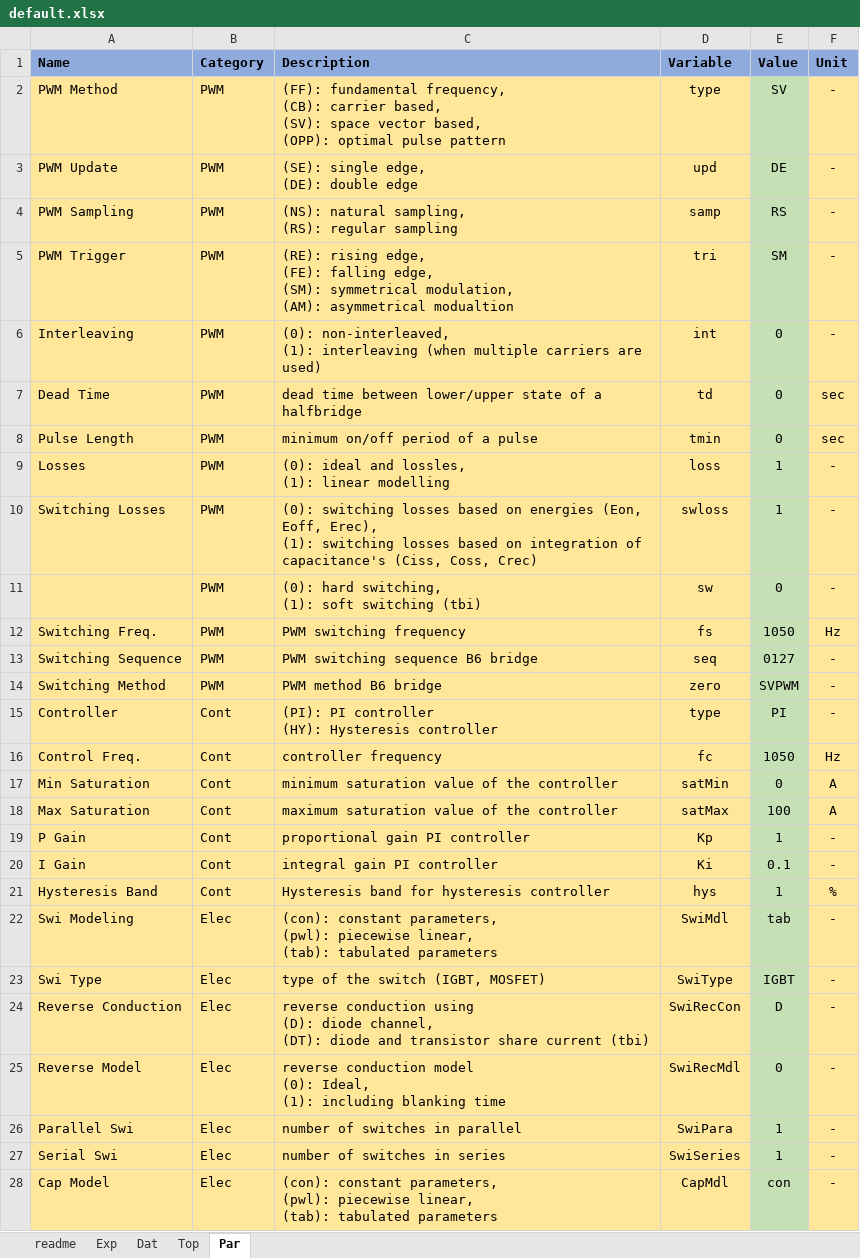
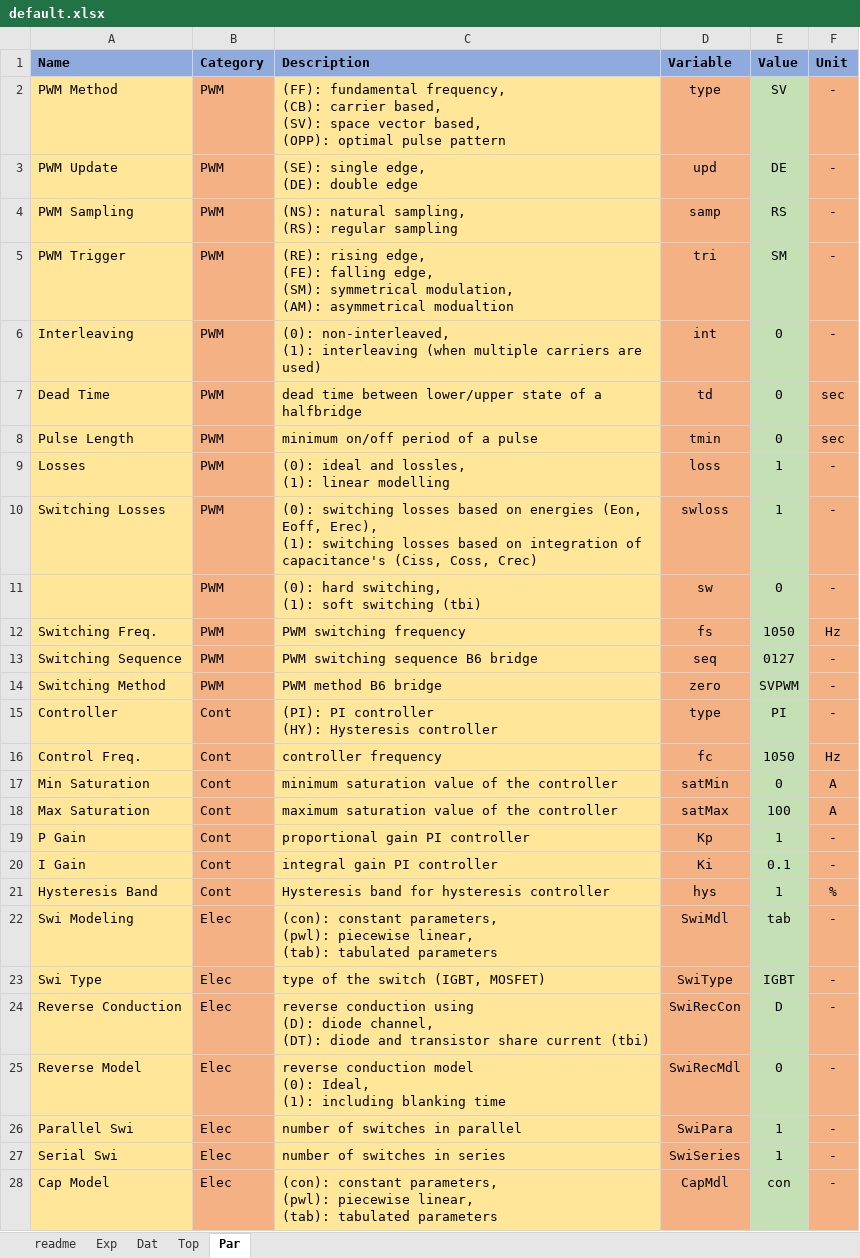
Before and after one commit to pascme05/PyPowerSim, an Excel workbook: config/default.xlsx, sheet Par, drawn as a sheet; only a part is shown; values as stored, in another font and other column widths than the file's, no borders; the diff covers the shown part only; the diff names each change by its address in the sheet, - before the commit and + after, or states it on an @@ line.

```diff
--- a/config/default.xlsx (sheet Par)
+++ b/config/default.xlsx (sheet Par)
-B2:B28 fill: #FFE699
+B2:B28 fill: #F4B183
-D2:D28 fill: #FFE699
+D2:D28 fill: #F4B183
-F2:F28 fill: #FFE699
+F2:F28 fill: #F4B183
```
Also changed, not shown: cell formats elsewhere in this sheet, sheet readme, sheet Top, sheet Dat, sheet Exp, config/compareFuji.xlsx, config/compareIFX.xlsx, 24 other files.
